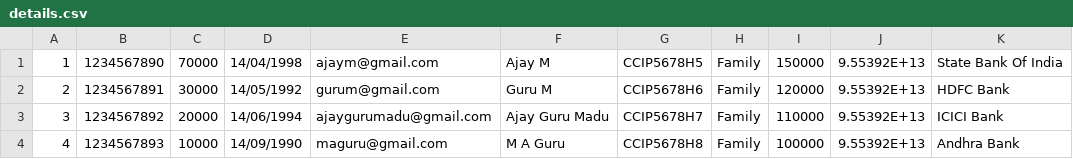
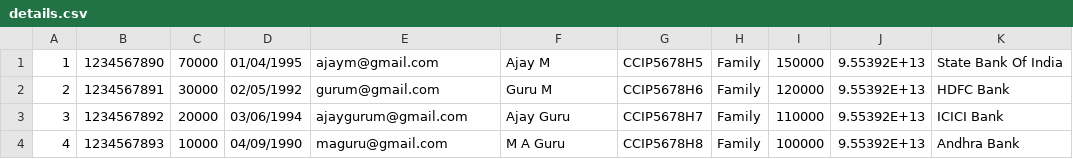
Before and after one commit to ajaygurumadu/pension-management-portal, a CSV file: backend/pensioner-detail-service/src/main/resources/details.csv, drawn as a sheet; only a part is shown; the diff names each change by its address in the sheet, - before the commit and + after, or states it on an @@ line.

Commit message:
Update details.csv

```diff
--- a/backend/pensioner-detail-service/src/main/resources/details.csv
+++ b/backend/pensioner-detail-service/src/main/resources/details.csv
-D1: 14/04/1998
+D1: 01/04/1995
-D2: 14/05/1992
+D2: 02/05/1992
-D3: 14/06/1994
+D3: 03/06/1994
-E3: ajaygurumadu@gmail.com
+E3: ajaygurum@gmail.com
-F3: Ajay Guru Madu
+F3: Ajay Guru
-D4: 14/09/1990
+D4: 04/09/1990
```
